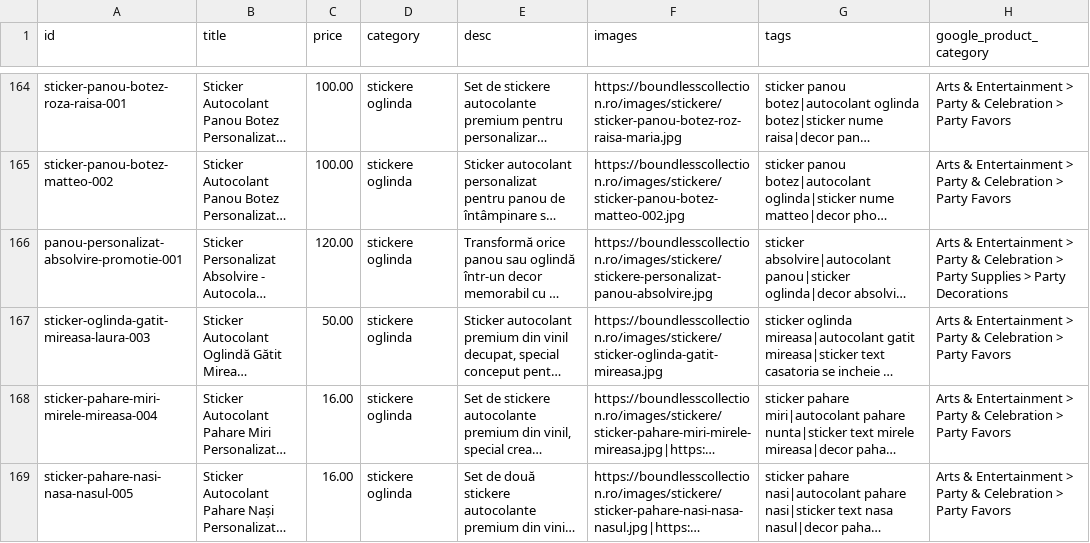
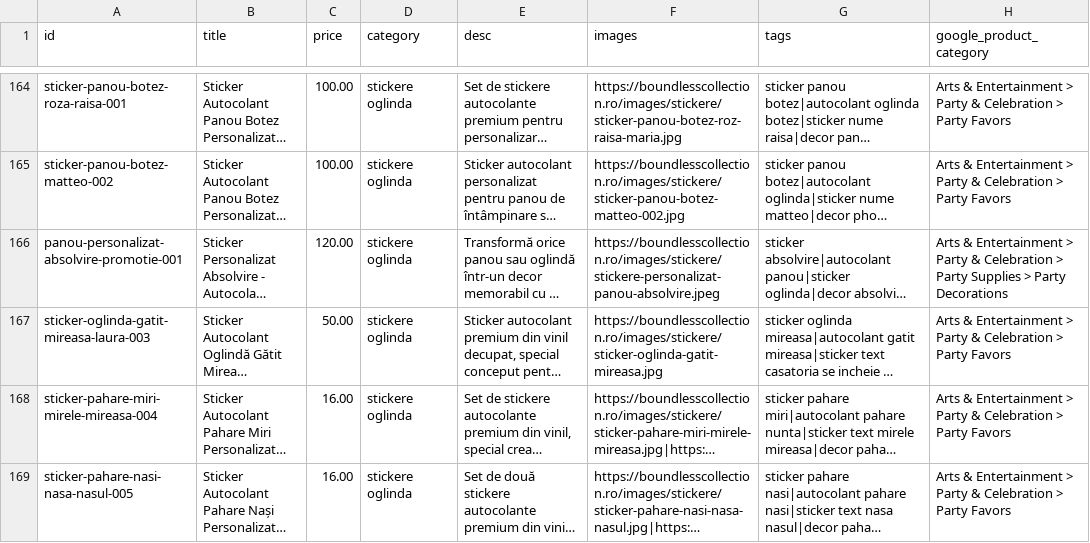
Before and after one commit to ionitadelia2-hub/boundlesscollection-site, a CSV file: content/products.csv, drawn as a sheet; only a part is shown, gaps mark what is left out; long unchanged cells end in …; the diff names each change by its address in the sheet, - before the commit and + after, or states it on an @@ line.

```diff
--- a/content/products.csv
+++ b/content/products.csv
-F166 (images): https://boundlesscollection.ro/images/stickere/stickere-personalizat-panou-absolvire.jpg
+F166 (images): https://boundlesscollection.ro/images/stickere/stickere-personalizat-panou-absolvire.jpeg
```
Also changed, not shown: public/content/products.csv, public/feeds/products-merchant.csv, 3 other files.
